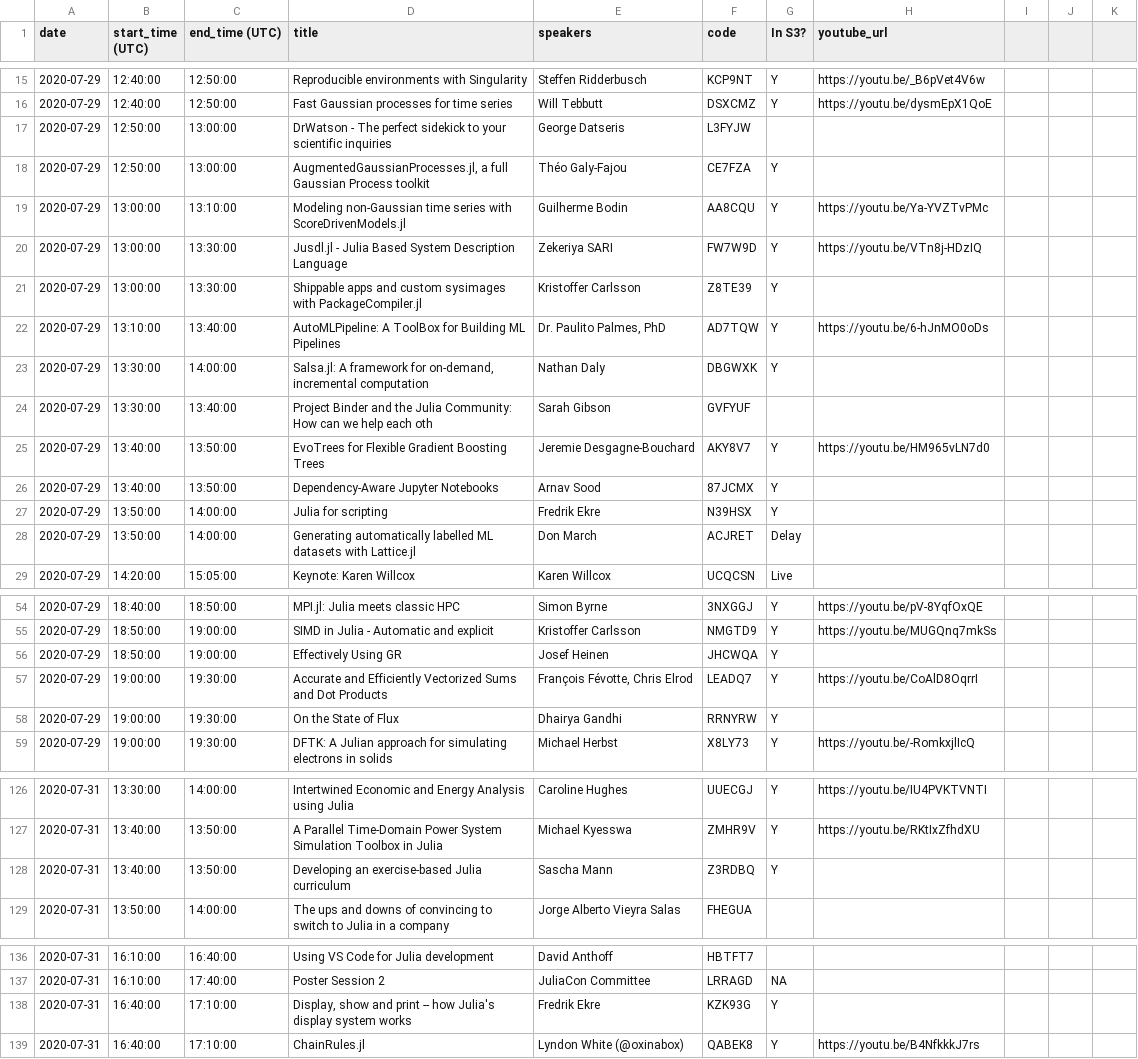
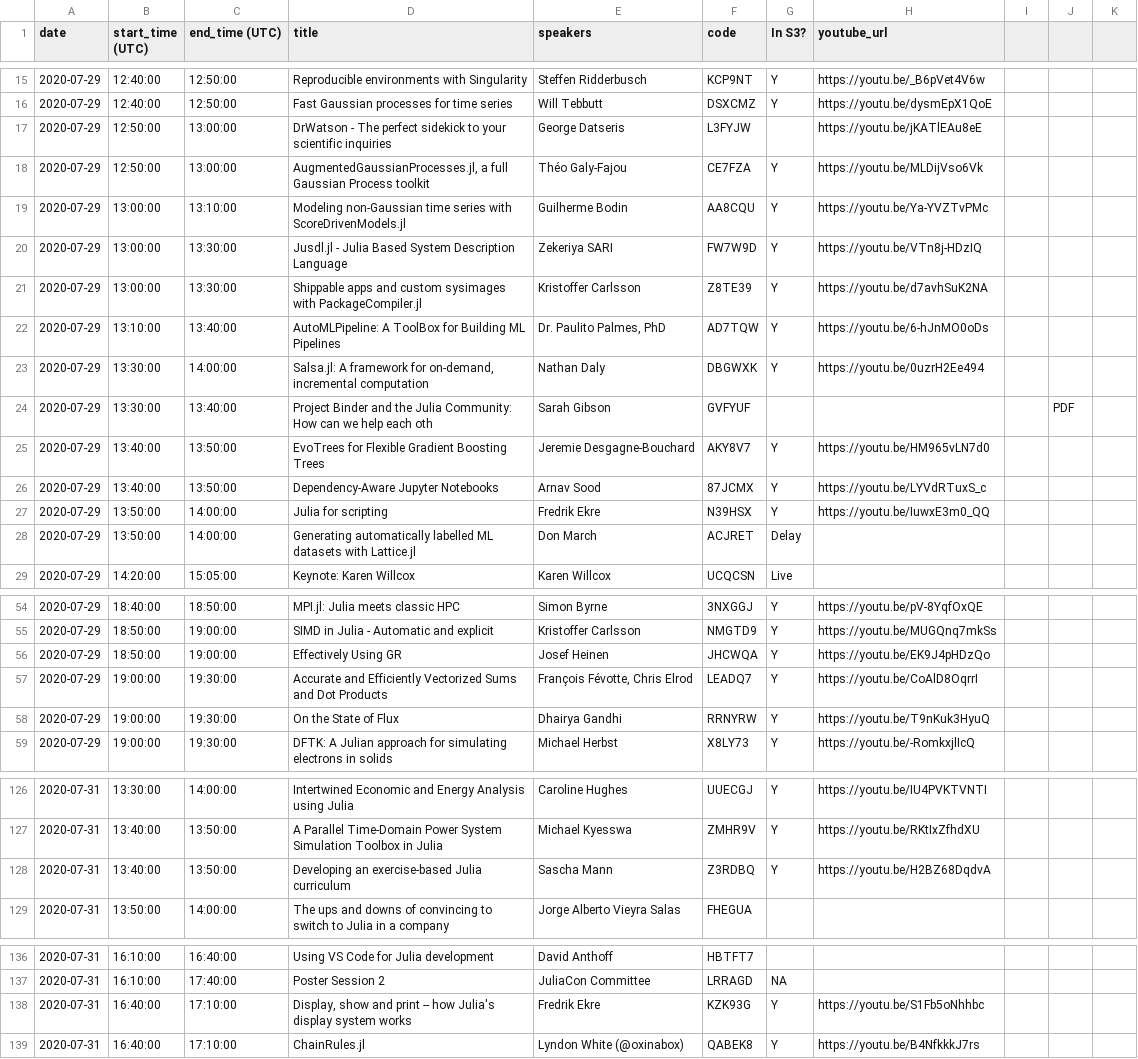
Before and after one commit to JuliaCon/juliacon-webapp, a CSV file: data/videos.csv, drawn as a sheet; only a part is shown, gaps mark what is left out; the diff covers the shown part only.

```diff
--- a/data/videos.csv
+++ b/data/videos.csv
@@ -17,2 +17,2 @@ date,start_time (UTC),end_time (UTC),title,speakers,code,In S3?,youtube_url
-2020-07-29,12:50:00,13:00:00,DrWatson - The perfect sidekick to your scientific inquiries,George Datseris,L3FYJW,,
-2020-07-29,12:50:00,13:00:00,"AugmentedGaussianProcesses.jl, a full Gaussian Process toolkit",Théo Galy-Fajou,CE7FZA,Y,
+2020-07-29,12:50:00,13:00:00,DrWatson - The perfect sidekick to your scientific inquiries,George Datseris,L3FYJW,,https://youtu.be/jKATlEAu8eE,,,
+2020-07-29,12:50:00,13:00:00,"AugmentedGaussianProcesses.jl, a full Gaussian Process toolkit",Théo Galy-Fajou,CE7FZA,Y,https://youtu.be/MLDijVso6Vk,,,
@@ -21 +21 @@ date,start_time (UTC),end_time (UTC),title,speakers,code,In S3?,youtube_url
-2020-07-29,13:00:00,13:30:00,Shippable apps and custom sysimages with PackageCompiler.jl,Kristoffer Carlsson,Z8TE39,Y,
+2020-07-29,13:00:00,13:30:00,Shippable apps and custom sysimages with PackageCompiler.jl,Kristoffer Carlsson,Z8TE39,Y,https://youtu.be/d7avhSuK2NA,,,
@@ -23,2 +23,2 @@ date,start_time (UTC),end_time (UTC),title,speakers,code,In S3?,youtube_url
-2020-07-29,13:30:00,14:00:00,"Salsa.jl: A framework for on-demand, incremental computation",Nathan Daly,DBGWXK,Y,
-2020-07-29,13:30:00,13:40:00,Project Binder and the Julia Community: How can we help each oth,Sarah Gibson,GVFYUF,,
+2020-07-29,13:30:00,14:00:00,"Salsa.jl: A framework for on-demand, incremental computation",Nathan Daly,DBGWXK,Y,https://youtu.be/0uzrH2Ee494,,,
+2020-07-29,13:30:00,13:40:00,Project Binder and the Julia Community: How can we help each oth,Sarah Gibson,GVFYUF,,,,PDF,
@@ -26,2 +26,2 @@ date,start_time (UTC),end_time (UTC),title,speakers,code,In S3?,youtube_url
-2020-07-29,13:40:00,13:50:00,Dependency-Aware Jupyter Notebooks,Arnav Sood,87JCMX,Y,
-2020-07-29,13:50:00,14:00:00,Julia for scripting,Fredrik Ekre,N39HSX,Y,
+2020-07-29,13:40:00,13:50:00,Dependency-Aware Jupyter Notebooks,Arnav Sood,87JCMX,Y,https://youtu.be/LYVdRTuxS_c,,,
+2020-07-29,13:50:00,14:00:00,Julia for scripting,Fredrik Ekre,N39HSX,Y,https://youtu.be/IuwxE3m0_QQ,,,
@@ -56 +56 @@ date,start_time (UTC),end_time (UTC),title,speakers,code,In S3?,youtube_url
-2020-07-29,18:50:00,19:00:00,Effectively Using GR,Josef Heinen,JHCWQA,Y,
+2020-07-29,18:50:00,19:00:00,Effectively Using GR,Josef Heinen,JHCWQA,Y,https://youtu.be/EK9J4pHDzQo,,,
@@ -58 +58 @@ date,start_time (UTC),end_time (UTC),title,speakers,code,In S3?,youtube_url
-2020-07-29,19:00:00,19:30:00,On the State of Flux,Dhairya Gandhi,RRNYRW,Y,
+2020-07-29,19:00:00,19:30:00,On the State of Flux,Dhairya Gandhi,RRNYRW,Y,https://youtu.be/T9nKuk3HyuQ,,,
@@ -128 +128 @@ date,start_time (UTC),end_time (UTC),title,speakers,code,In S3?,youtube_url
-2020-07-31,13:40:00,13:50:00,Developing an exercise-based Julia curriculum,Sascha Mann,Z3RDBQ,Y,
+2020-07-31,13:40:00,13:50:00,Developing an exercise-based Julia curriculum,Sascha Mann,Z3RDBQ,Y,https://youtu.be/H2BZ68DqdvA,,,
@@ -138 +138 @@ date,start_time (UTC),end_time (UTC),title,speakers,code,In S3?,youtube_url
-2020-07-31,16:40:00,17:10:00,"Display, show and print -- how Julia's display system works",Fredrik Ekre,KZK93G,Y,
+2020-07-31,16:40:00,17:10:00,"Display, show and print -- how Julia's display system works",Fredrik Ekre,KZK93G,Y,https://youtu.be/S1Fb5oNhhbc,,,
```
Also changed, not shown: 3 added rows and 31 edited cells elsewhere in this file, 8 other files.
